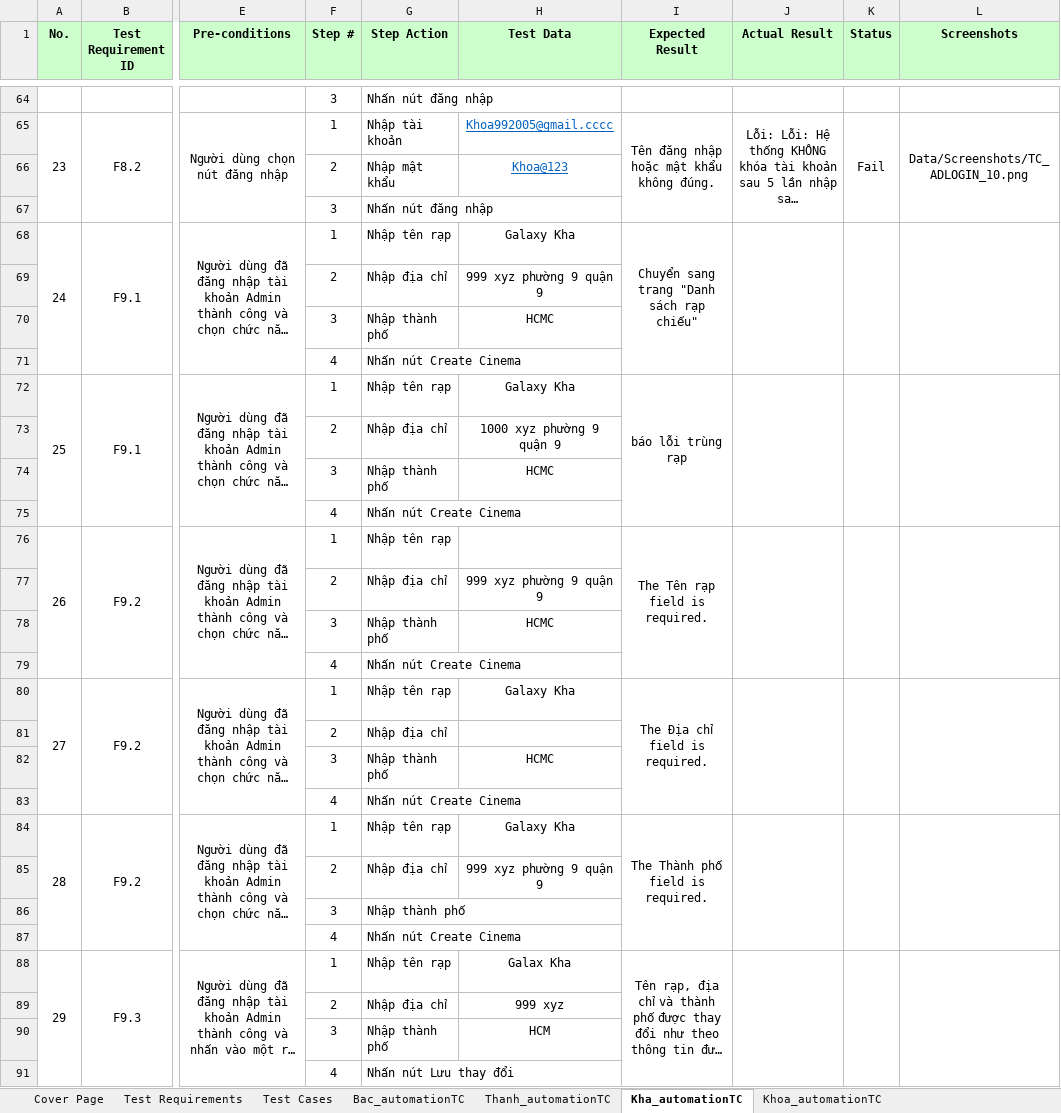
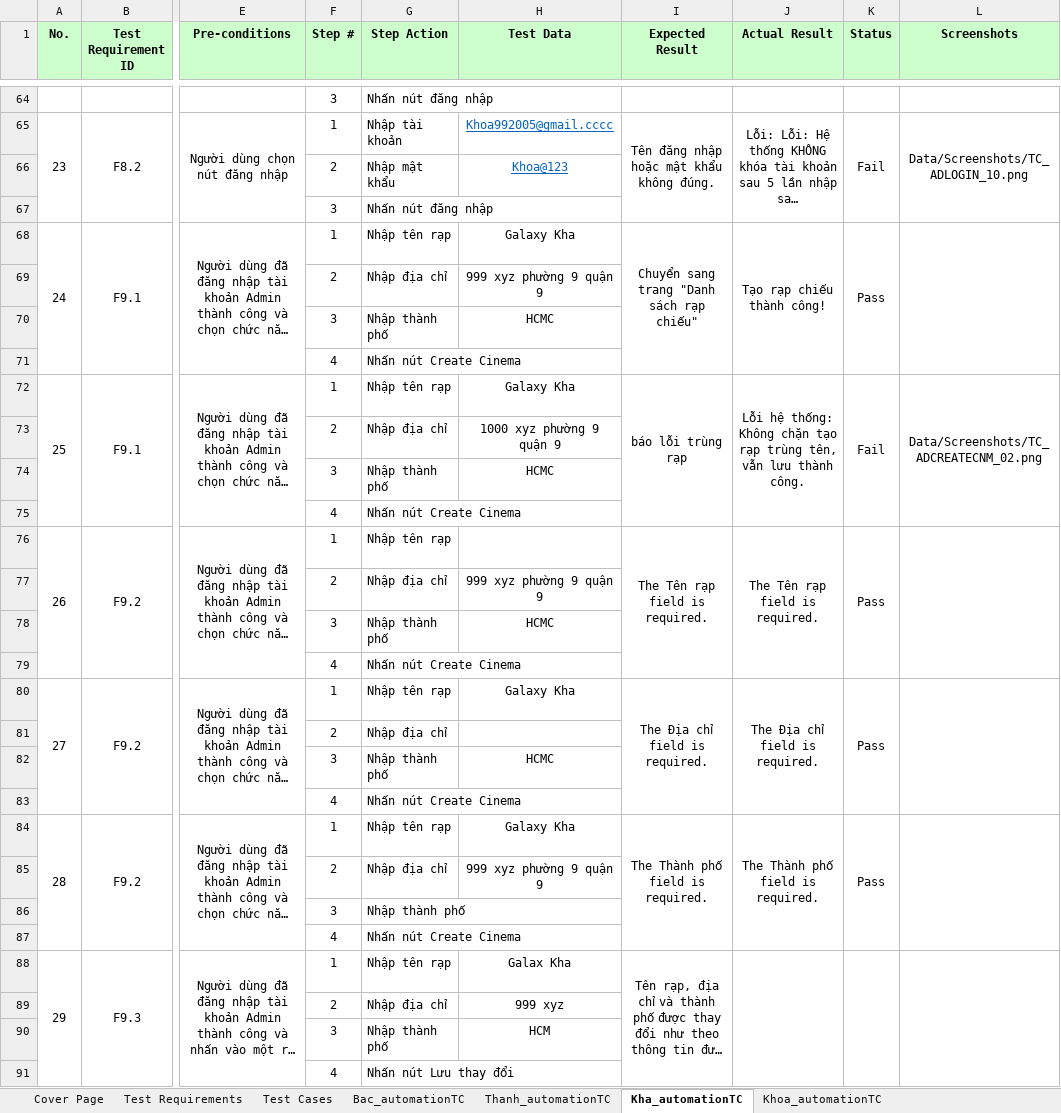
Before and after one commit to nguyenxuanbac88/sqa-testing-report, an Excel workbook: sqa-testing-report/Data/DataTest.xlsx, sheet Kha_automationTC, drawn as a sheet; only a part is shown, gaps mark what is left out; long unchanged cells end in …; values as stored, in another font and other column widths than the file's, no borders; the diff names each change by its address in the sheet, - before the commit and + after, or states it on an @@ line.

Commit message:
Test: Complete testcases TC_ADCREATECNM_01, TC_ADCREATECNM_02, TC_ADCREATECNM_03, TC_ADCREATECNM_04, TC_ADCREATECNM_05

```diff
--- a/sqa-testing-report/Data/DataTest.xlsx (sheet Kha_automationTC)
+++ b/sqa-testing-report/Data/DataTest.xlsx (sheet Kha_automationTC)
-J68 (Actual Result): (empty)
+J68 (Actual Result): Tạo rạp chiếu thành công!
-K68 (Status): (empty)
+K68 (Status): Pass
-J72 (Actual Result): (empty)
+J72 (Actual Result): Lỗi hệ thống: Không chặn tạo rạp trùng tên, vẫn lưu thành công.
-K72 (Status): (empty)
+K72 (Status): Fail
-L72 (Screenshots): (empty)
+L72 (Screenshots): Data/Screenshots/TC_ADCREATECNM_02.png
-J76 (Actual Result): (empty)
+J76 (Actual Result): The Tên rạp field is required.
-K76 (Status): (empty)
+K76 (Status): Pass
-J80 (Actual Result): (empty)
+J80 (Actual Result): The Địa chỉ field is required.
-K80 (Status): (empty)
+K80 (Status): Pass
-J84 (Actual Result): (empty)
+J84 (Actual Result): The Thành phố field is required.
-K84 (Status): (empty)
+K84 (Status): Pass
```
Also changed, not shown: 3 other files.
